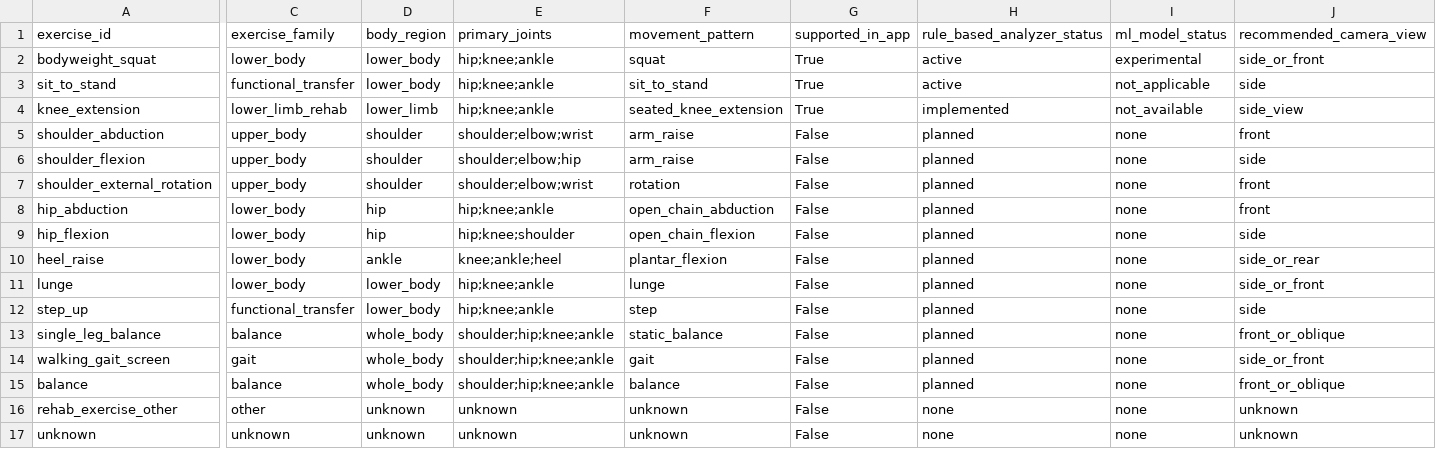
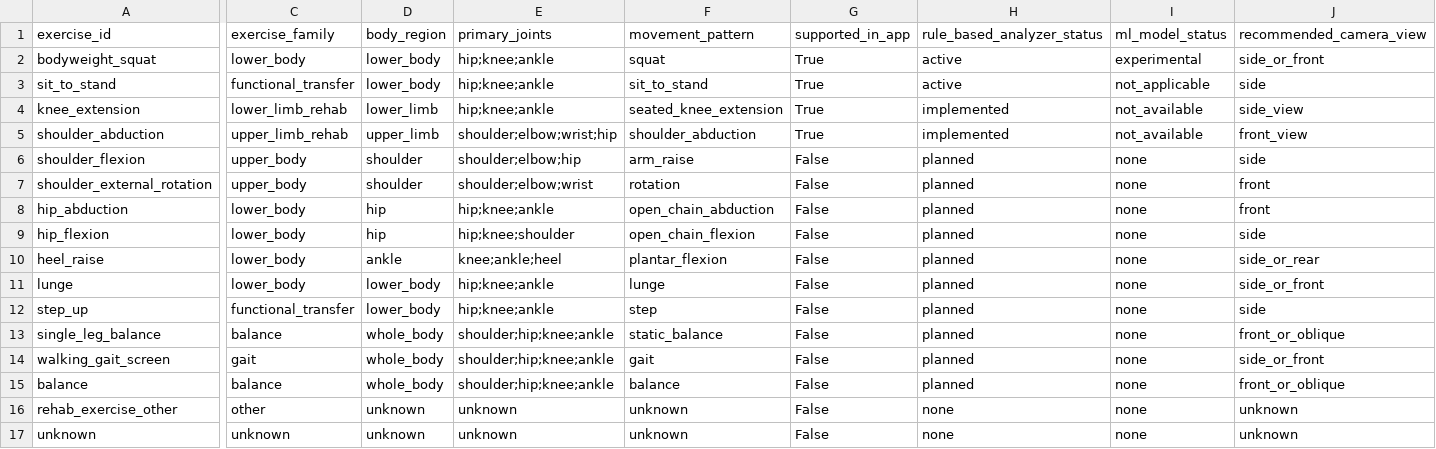
Before and after one commit to Sleem13/Movena, a CSV file: data/processed/registry/exercise_taxonomy.csv, drawn as a sheet; only a part is shown, gaps mark what is left out; the diff covers the shown part only; the diff names each change by its address in the sheet, - before the commit and + after, or states it on an @@ line.

Commit message:
Add shoulder abduction analyzer

```diff
--- a/data/processed/registry/exercise_taxonomy.csv
+++ b/data/processed/registry/exercise_taxonomy.csv
-C5 (exercise_family): upper_body
+C5 (exercise_family): upper_limb_rehab
-D5 (body_region): shoulder
+D5 (body_region): upper_limb
-E5 (primary_joints): shoulder;elbow;wrist
+E5 (primary_joints): shoulder;elbow;wrist;hip
-F5 (movement_pattern): arm_raise
+F5 (movement_pattern): shoulder_abduction
-G5 (supported_in_app): False
+G5 (supported_in_app): True
-H5 (rule_based_analyzer_status): planned
+H5 (rule_based_analyzer_status): implemented
-I5 (ml_model_status): none
+I5 (ml_model_status): not_available
-J5 (recommended_camera_view): front
+J5 (recommended_camera_view): front_view
```
Also changed, not shown: 2 edited cells elsewhere in this file, 54 other files.
